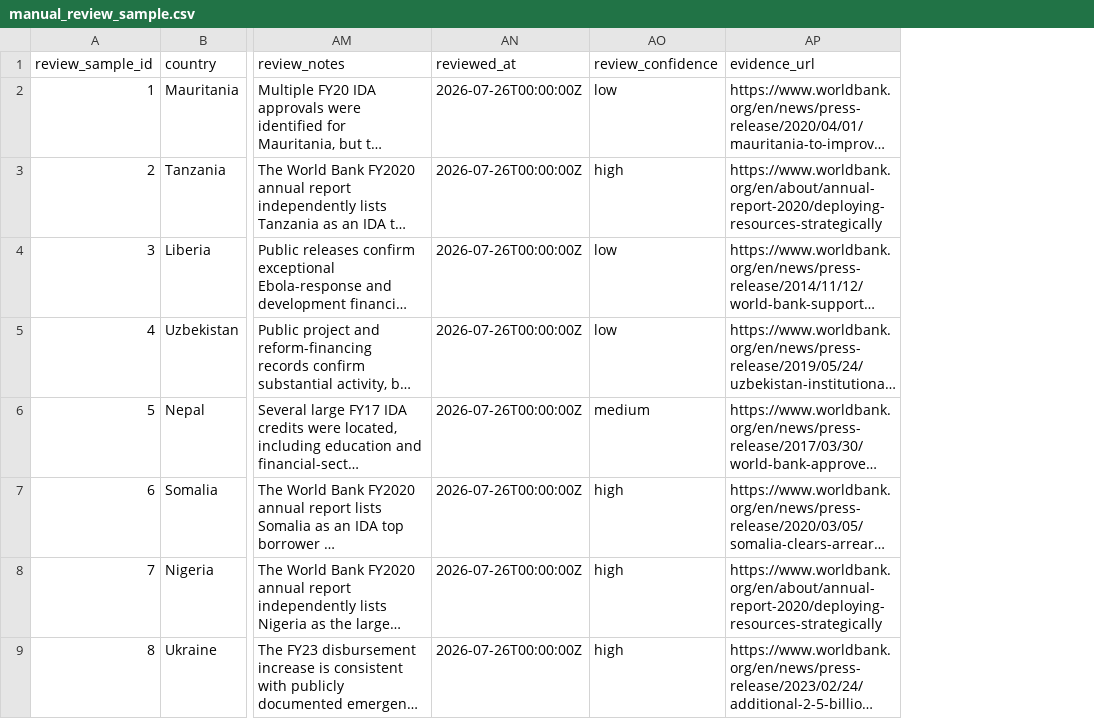
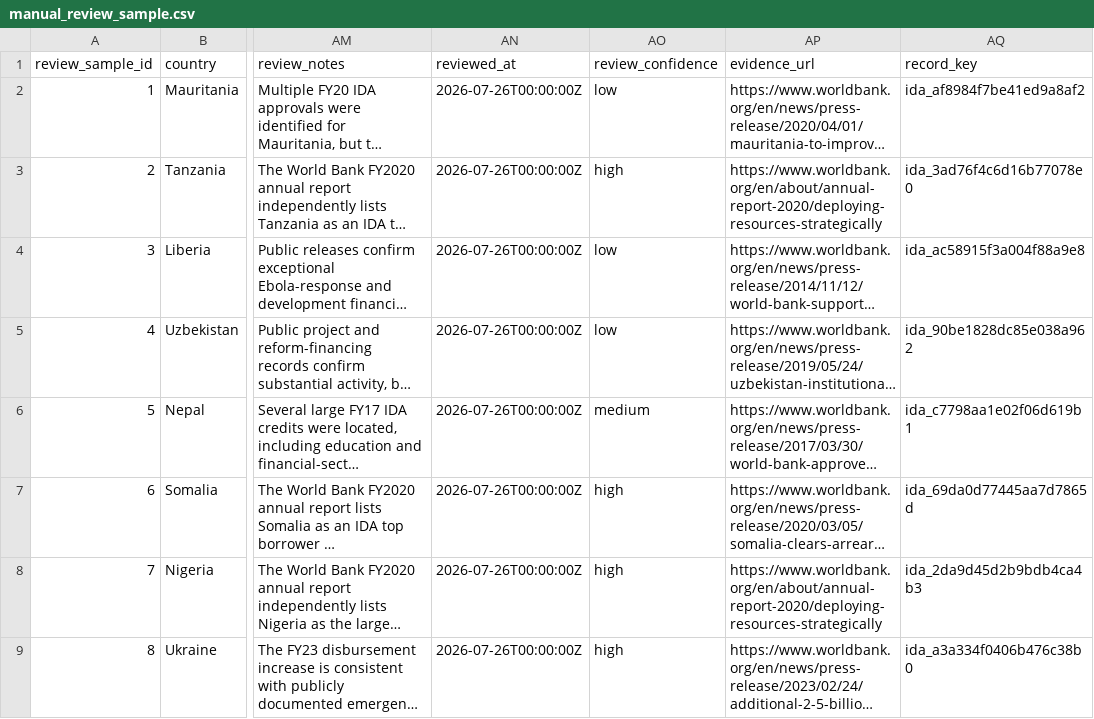
Before and after one commit to nicolaasheru/ida-financial-data-control-tower, a CSV file: artifacts/manual_review_sample.csv, drawn as a sheet; only a part is shown, gaps mark what is left out; long unchanged cells end in …; the diff names each change by its address in the sheet, - before the commit and + after, or states it on an @@ line.

```diff
--- a/artifacts/manual_review_sample.csv
+++ b/artifacts/manual_review_sample.csv
+column AQ (record_key), rows 2-9: ida_af8984f7be41ed9a8af2 | ida_3ad76f4c6d16b77078e0 | ida_ac58915f3a004f88a9e8 | ida_90be1828dc85e038a962 | ida_c7798aa1e02f06d619b1 | ida_69da0d77445aa7d7865d | ida_2da9d45d2b9bdb4ca4b3 | ida_a3a334f0406b476c38b0
```
Also changed, not shown: artifacts/alert_signals.csv, artifacts/alerts.csv, 29 other files.
